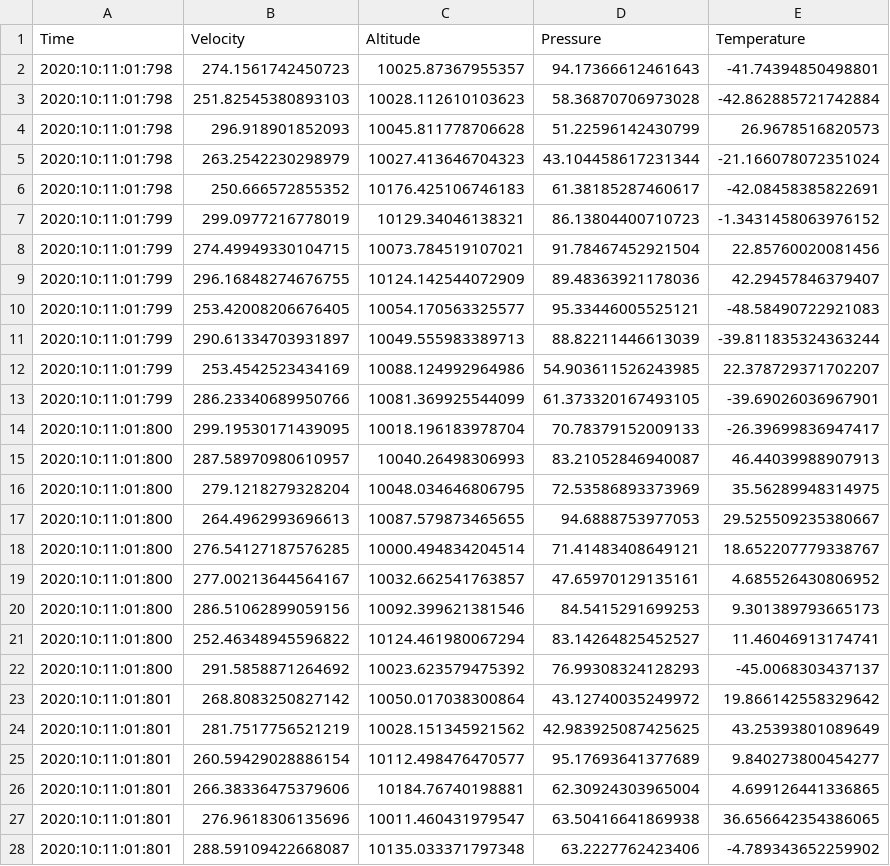
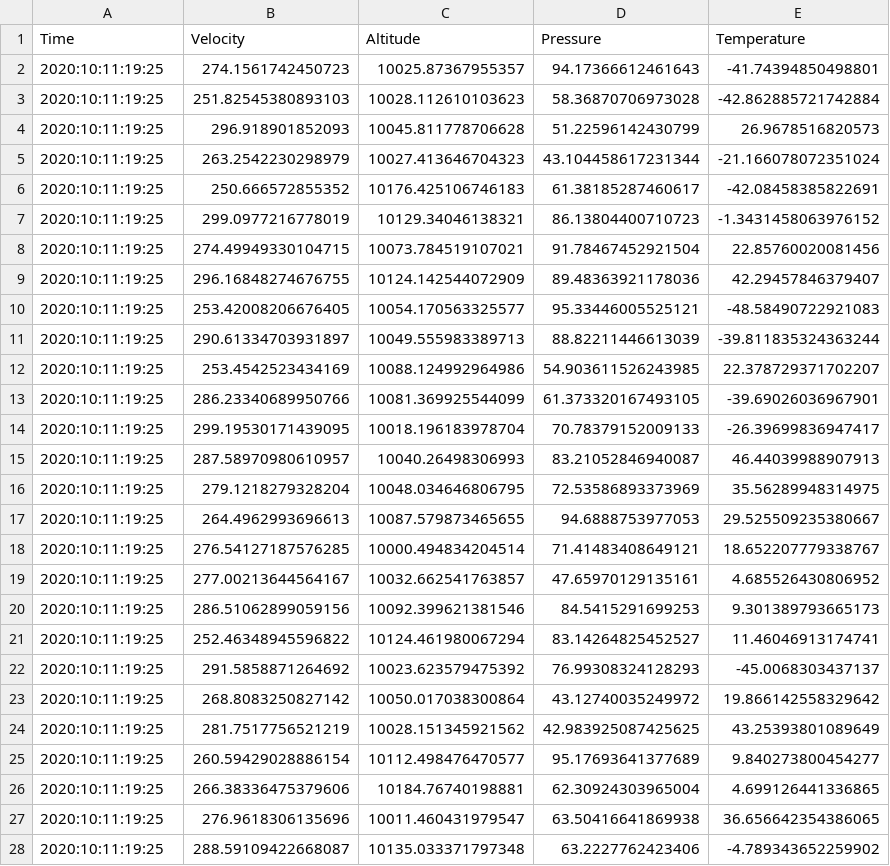
Before and after one commit to zichengshan/Distributed-Software-Architecture, a CSV file: Lab1Solution/SystemA/src/main/java/OutputA.csv, drawn as a sheet; only a part is shown; the diff covers the shown part only.

Commit message:
Make changes to data format

```diff
--- a/Lab1Solution/SystemA/src/main/java/OutputA.csv
+++ b/Lab1Solution/SystemA/src/main/java/OutputA.csv
@@ -1,28 +1,28 @@
 "Time","Velocity","Altitude","Pressure","Temperature"
-"2020:10:11:01:798","274.1561742450723","10025.87367955357","94.17366612461643","-41.74394850498801"
-"2020:10:11:01:798","251.82545380893103","10028.112610103623","58.36870706973028","-42.862885721742884"
-"2020:10:11:01:798","296.918901852093","10045.811778706628","51.22596142430799","26.9678516820573"
-"2020:10:11:01:798","263.2542230298979","10027.413646704323","43.104458617231344","-21.166078072351024"
-"2020:10:11:01:798","250.666572855352","10176.425106746183","61.38185287460617","-42.08458385822691"
-"2020:10:11:01:799","299.0977216778019","10129.34046138321","86.13804400710723","-1.3431458063976152"
-"2020:10:11:01:799","274.49949330104715","10073.784519107021","91.78467452921504","22.85760020081456"
-"2020:10:11:01:799","296.16848274676755","10124.142544072909","89.48363921178036","42.29457846379407"
-"2020:10:11:01:799","253.42008206676405","10054.170563325577","95.33446005525121","-48.58490722921083"
-"2020:10:11:01:799","290.61334703931897","10049.555983389713","88.82211446613039","-39.811835324363244"
-"2020:10:11:01:799","253.4542523434169","10088.124992964986","54.903611526243985","22.378729371702207"
-"2020:10:11:01:799","286.23340689950766","10081.369925544099","61.373320167493105","-39.69026036967901"
-"2020:10:11:01:800","299.19530171439095","10018.196183978704","70.78379152009133","-26.39699836947417"
-"2020:10:11:01:800","287.58970980610957","10040.26498306993","83.21052846940087","46.44039988907913"
-"2020:10:11:01:800","279.1218279328204","10048.034646806795","72.53586893373969","35.56289948314975"
-"2020:10:11:01:800","264.4962993696613","10087.579873465655","94.6888753977053","29.525509235380667"
-"2020:10:11:01:800","276.54127187576285","10000.494834204514","71.41483408649121","18.652207779338767"
-"2020:10:11:01:800","277.00213644564167","10032.662541763857","47.65970129135161","4.685526430806952"
-"2020:10:11:01:800","286.51062899059156","10092.399621381546","84.5415291699253","9.301389793665173"
-"2020:10:11:01:800","252.46348945596822","10124.461980067294","83.14264825452527","11.46046913174741"
-"2020:10:11:01:800","291.5858871264692","10023.623579475392","76.99308324128293","-45.0068303437137"
-"2020:10:11:01:801","268.8083250827142","10050.017038300864","43.12740035249972","19.866142558329642"
-"2020:10:11:01:801","281.7517756521219","10028.151345921562","42.983925087425625","43.25393801089649"
-"2020:10:11:01:801","260.59429028886154","10112.498476470577","95.17693641377689","9.840273800454277"
-"2020:10:11:01:801","266.38336475379606","10184.76740198881","62.30924303965004","4.699126441336865"
-"2020:10:11:01:801","276.9618306135696","10011.460431979547","63.50416641869938","36.656642354386065"
-"2020:10:11:01:801","288.59109422668087","10135.033371797348","63.2227762423406","-4.789343652259902"
+"2020:10:11:19:25","274.1561742450723","10025.87367955357","94.17366612461643","-41.74394850498801"
+"2020:10:11:19:25","251.82545380893103","10028.112610103623","58.36870706973028","-42.862885721742884"
+"2020:10:11:19:25","296.918901852093","10045.811778706628","51.22596142430799","26.9678516820573"
+"2020:10:11:19:25","263.2542230298979","10027.413646704323","43.104458617231344","-21.166078072351024"
+"2020:10:11:19:25","250.666572855352","10176.425106746183","61.38185287460617","-42.08458385822691"
+"2020:10:11:19:25","299.0977216778019","10129.34046138321","86.13804400710723","-1.3431458063976152"
+"2020:10:11:19:25","274.49949330104715","10073.784519107021","91.78467452921504","22.85760020081456"
+"2020:10:11:19:25","296.16848274676755","10124.142544072909","89.48363921178036","42.29457846379407"
+"2020:10:11:19:25","253.42008206676405","10054.170563325577","95.33446005525121","-48.58490722921083"
+"2020:10:11:19:25","290.61334703931897","10049.555983389713","88.82211446613039","-39.811835324363244"
+"2020:10:11:19:25","253.4542523434169","10088.124992964986","54.903611526243985","22.378729371702207"
+"2020:10:11:19:25","286.23340689950766","10081.369925544099","61.373320167493105","-39.69026036967901"
+"2020:10:11:19:25","299.19530171439095","10018.196183978704","70.78379152009133","-26.39699836947417"
+"2020:10:11:19:25","287.58970980610957","10040.26498306993","83.21052846940087","46.44039988907913"
+"2020:10:11:19:25","279.1218279328204","10048.034646806795","72.53586893373969","35.56289948314975"
+"2020:10:11:19:25","264.4962993696613","10087.579873465655","94.6888753977053","29.525509235380667"
+"2020:10:11:19:25","276.54127187576285","10000.494834204514","71.41483408649121","18.652207779338767"
+"2020:10:11:19:25","277.00213644564167","10032.662541763857","47.65970129135161","4.685526430806952"
+"2020:10:11:19:25","286.51062899059156","10092.399621381546","84.5415291699253","9.301389793665173"
+"2020:10:11:19:25","252.46348945596822","10124.461980067294","83.14264825452527","11.46046913174741"
+"2020:10:11:19:25","291.5858871264692","10023.623579475392","76.99308324128293","-45.0068303437137"
+"2020:10:11:19:25","268.8083250827142","10050.017038300864","43.12740035249972","19.866142558329642"
+"2020:10:11:19:25","281.7517756521219","10028.151345921562","42.983925087425625","43.25393801089649"
+"2020:10:11:19:25","260.59429028886154","10112.498476470577","95.17693641377689","9.840273800454277"
+"2020:10:11:19:25","266.38336475379606","10184.76740198881","62.30924303965004","4.699126441336865"
+"2020:10:11:19:25","276.9618306135696","10011.460431979547","63.50416641869938","36.656642354386065"
+"2020:10:11:19:25","288.59109422668087","10135.033371797348","63.2227762423406","-4.789343652259902"
```
Also changed, not shown: 73 edited cells elsewhere in this file, 7 other files.
